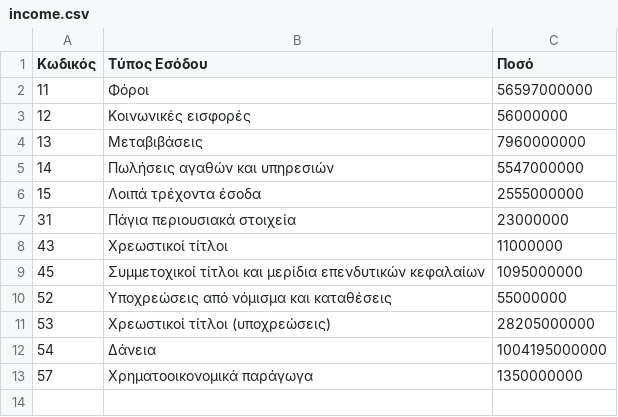
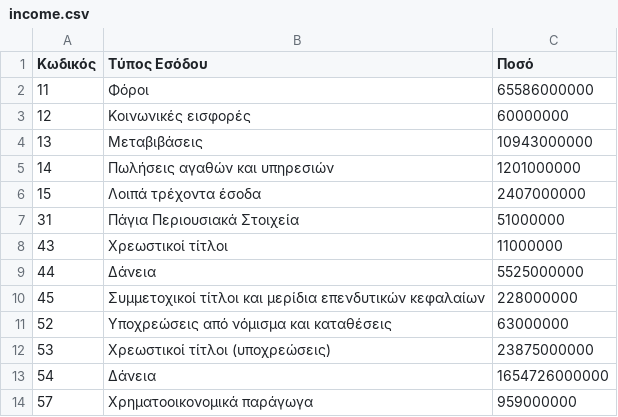
Before and after one commit to Papapanafiotou/Prog2, a CSV file: statewallet/src/main/sources/income.csv, drawn as a sheet.

```diff
--- a/statewallet/src/main/sources/income.csv
+++ b/statewallet/src/main/sources/income.csv
@@ -1,13 +1,14 @@
 Κωδικός,Τύπος Εσόδου,Ποσό
-11,Φόροι,56597000000
-12,Κοινωνικές εισφορές,56000000
-13,Μεταβιβάσεις,7960000000
-14,Πωλήσεις αγαθών και υπηρεσιών,5547000000
-15,Λοιπά τρέχοντα έσοδα,2555000000
-31,Πάγια περιουσιακά στοιχεία,23000000
+11,Φόροι,65586000000
+12,Κοινωνικές εισφορές,60000000
+13,Μεταβιβάσεις,10943000000
+14,Πωλήσεις αγαθών και υπηρεσιών,1201000000
+15,Λοιπά τρέχοντα έσοδα,2407000000
+31,Πάγια Περιουσιακά Στοιχεία,51000000
 43,Χρεωστικοί τίτλοι,11000000
-45,Συμμετοχικοί τίτλοι και μερίδια επενδυτικών κεφαλαίων,1095000000
-52,Υποχρεώσεις από νόμισμα και καταθέσεις,55000000
-53,Χρεωστικοί τίτλοι (υποχρεώσεις),28205000000
-54,Δάνεια,1004195000000
-57,Χρηματοοικονομικά παράγωγα,1350000000
+44,Δάνεια,5525000000
+45,Συμμετοχικοί τίτλοι και μερίδια επενδυτικών κεφαλαίων,228000000
+52,Υποχρεώσεις από νόμισμα και καταθέσεις,63000000
+53,Χρεωστικοί τίτλοι (υποχρεώσεις),23875000000
+54,Δάνεια,1654726000000
+57,Χρηματοοικονομικά παράγωγα,959000000
```
Also changed, not shown: statewallet/src/main/sources/expenses.csv, statewallet/src/main/sources/ministries.csv, 7 other files.
